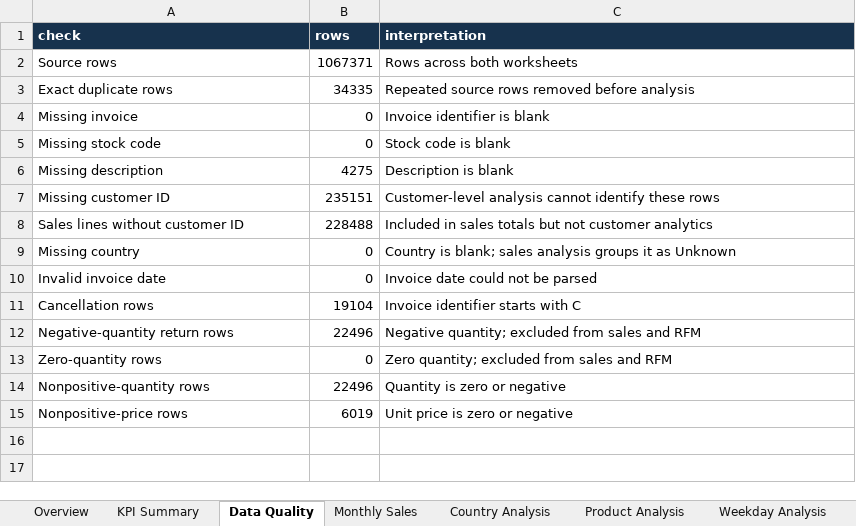
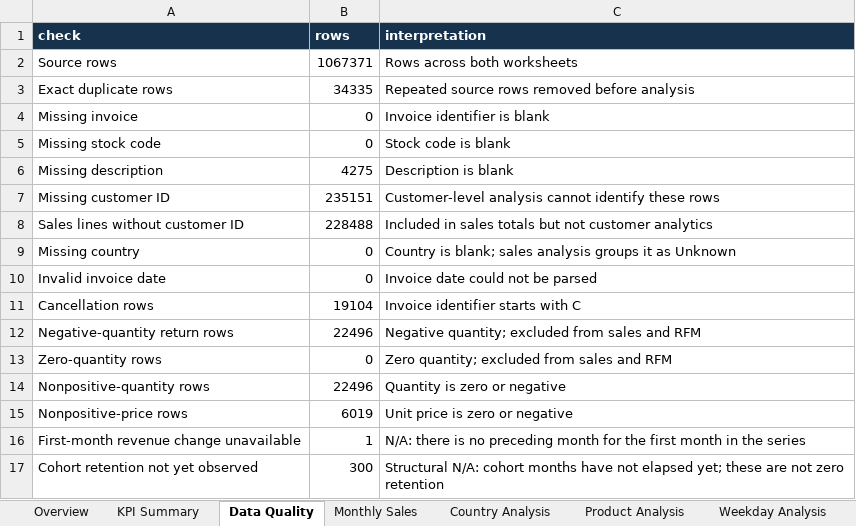
Before and after one commit to sibbsagentmathonsi-hash/online-retail-ii-analytics, an Excel workbook: outputs/online_retail_ii_analysis.xlsx, sheet Data Quality, drawn as a sheet; values as stored, in another font and other column widths than the file's, no borders; table styles not drawn; the diff names each change by its address in the sheet, - before the commit and + after, or states it on an @@ line.

```diff
--- a/outputs/online_retail_ii_analysis.xlsx (sheet Data Quality)
+++ b/outputs/online_retail_ii_analysis.xlsx (sheet Data Quality)
+row 16: First-month revenue change unavailable | 1 | N/A: there is no preceding month for the first month in the series
+row 17: Cohort retention not yet observed | 300 | Structural N/A: cohort months have not elapsed yet; these are not zero retention
```
Also changed, not shown: sheet Cohort Retention, sheet Monthly Sales, sheet Data Dictionary, sheet Overview, 7 other files.
